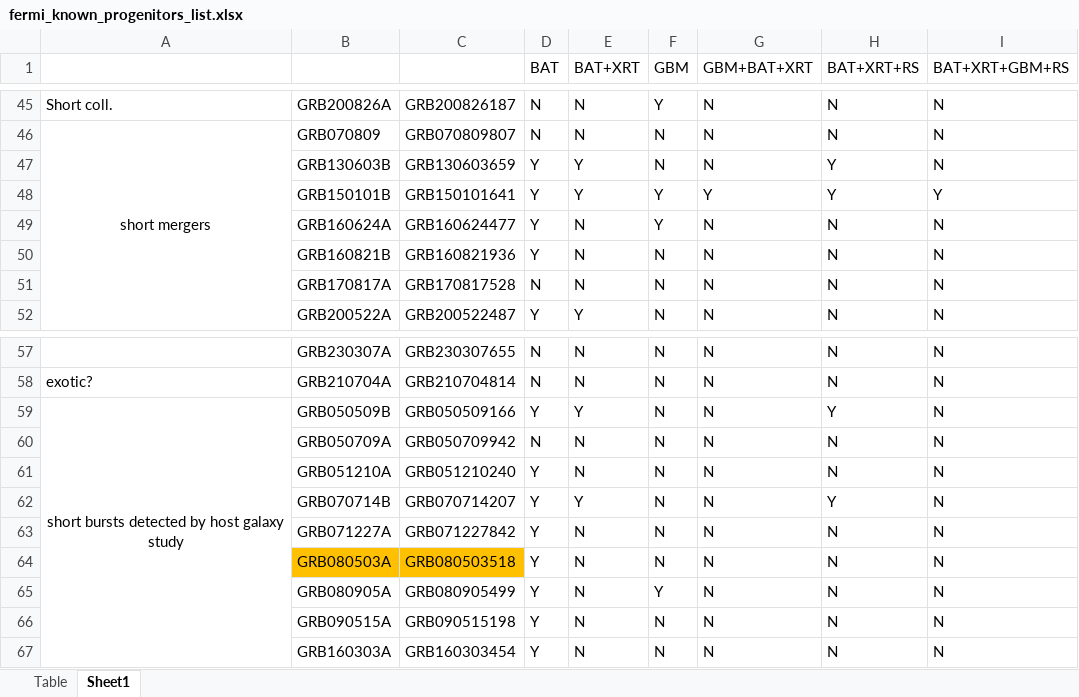
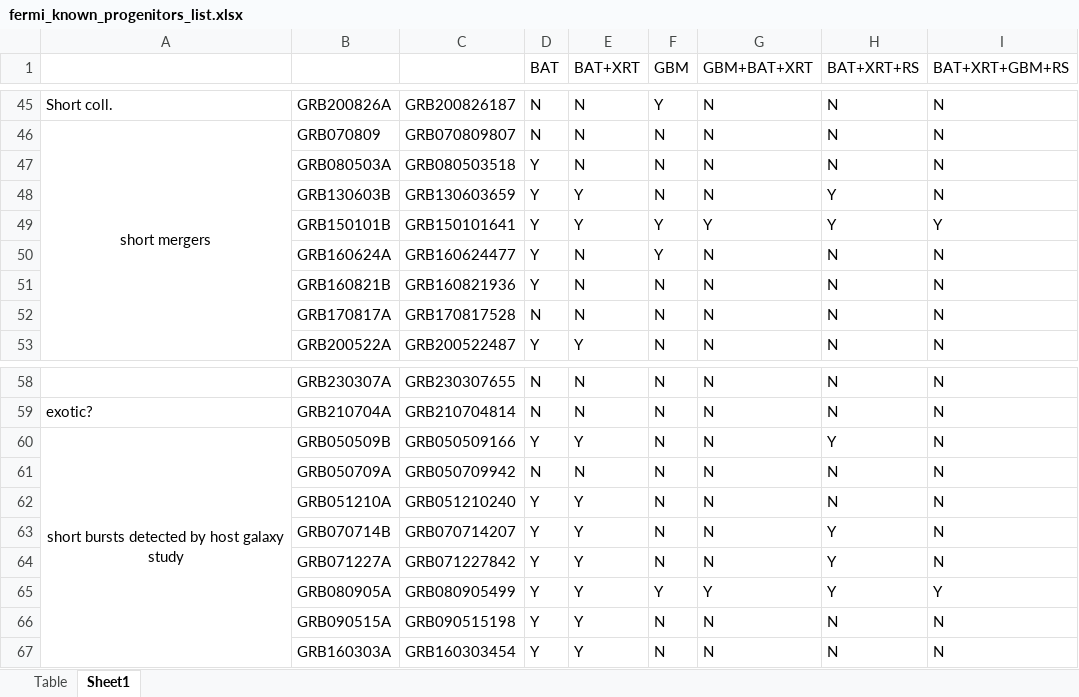
Before and after one commit to nuessle167/mirrored_prediction_paper, an Excel workbook: fermi_known_progenitors_list.xlsx, sheet Sheet1, drawn as a sheet; only a part is shown, gaps mark what is left out; values as stored, in another font and other column widths than the file's, no borders; conditional formats not drawn; addresses are those after the commit; the diff names each change by its address in the sheet, - before the commit and + after, or states it on an @@ line.

Commit message:
I exported the data to test progenitor separation using Adam Goldstein's hypothesis, but with known progenitors added

```diff
--- a/fermi_known_progenitors_list.xlsx (sheet Sheet1)
+++ b/fermi_known_progenitors_list.xlsx (sheet Sheet1)
@@ row 64 moved to row 47: GRB080503A @@
-E62 (BAT+XRT): N
+E62 (BAT+XRT): Y
-E64 (BAT+XRT): N
+E64 (BAT+XRT): Y
-H64 (BAT+XRT+RS): N
+H64 (BAT+XRT+RS): Y
-E65:E67 (BAT+XRT): N
+E65:E67 (BAT+XRT): Y
-G65 (GBM+BAT+XRT): N
+G65 (GBM+BAT+XRT): Y
-H65 (BAT+XRT+RS): N
+H65 (BAT+XRT+RS): Y
-I65 (BAT+XRT+GBM+RS): N
+I65 (BAT+XRT+GBM+RS): Y
```
Also changed, not shown: 2 other files.
